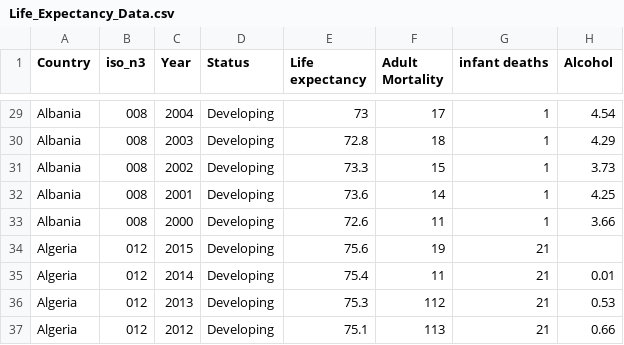
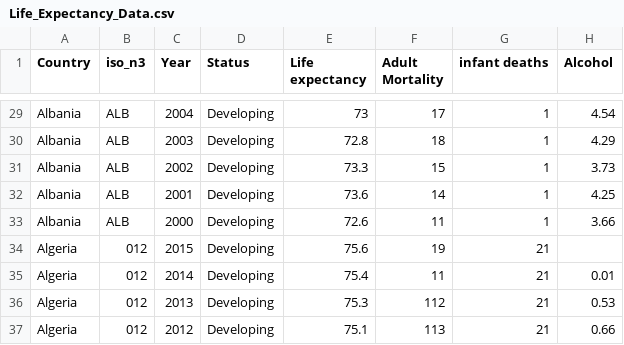
Before and after one commit to laulonskov98/data_dataviz, a CSV file: Life_Expectancy_Data.csv, drawn as a sheet; only a part is shown, gaps mark what is left out; the diff covers the shown part only; the diff names each change by its address in the sheet, - before the commit and + after, or states it on an @@ line.

```diff
--- a/Life_Expectancy_Data.csv
+++ b/Life_Expectancy_Data.csv
-B29:B33 (iso_n3): 008
+B29:B33 (iso_n3): ALB
```
Also changed, not shown: 27 edited cells elsewhere in this file.
